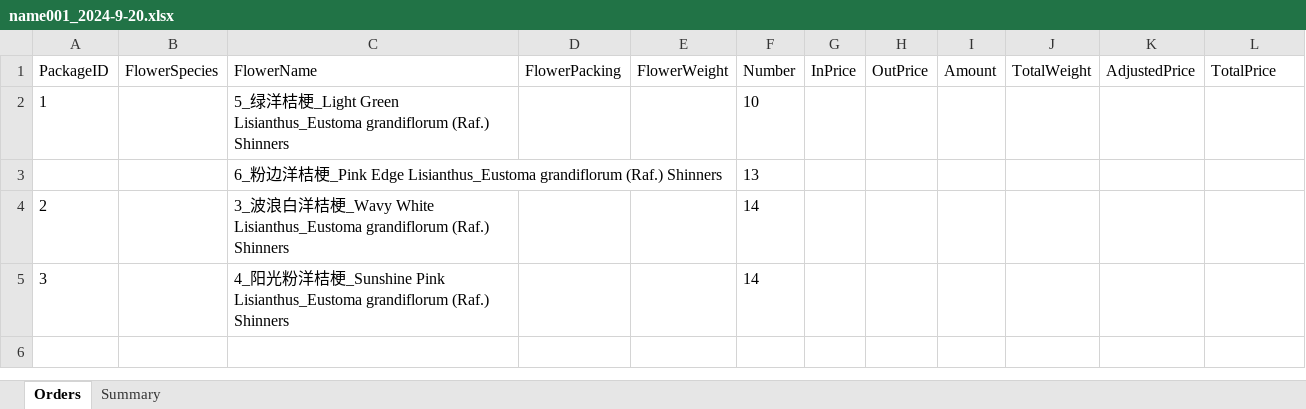
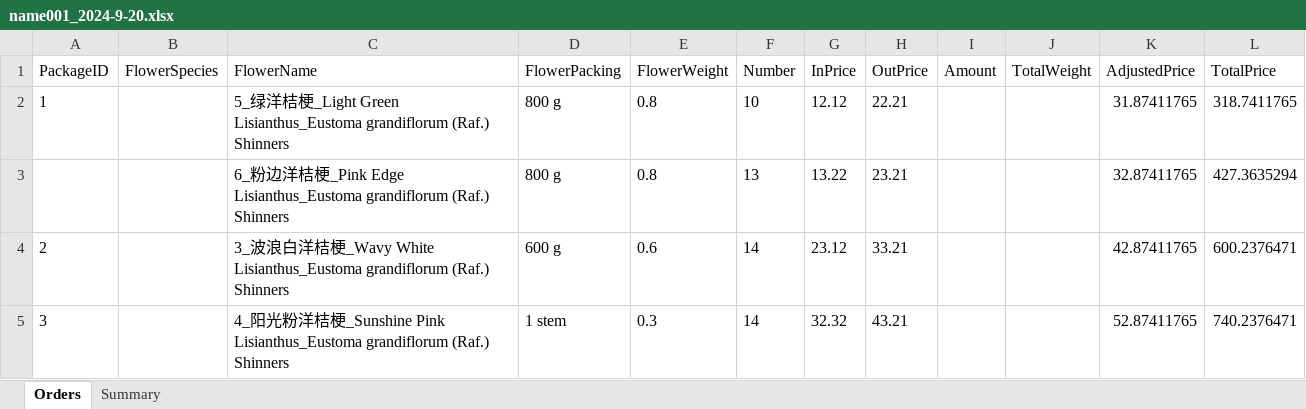
Before and after one commit to Y-small-space/FlowerShopWeb, an Excel workbook: DateBase/orders/name001_2024-9-20.xlsx, sheet Orders, drawn as a sheet; values as stored, in another font and other column widths than the file's, no borders; removed rows and columns are numbered as before the commit, all else as after; the diff names each change by its address in the sheet, - before the commit and + after, or states it on an @@ line.

Commit message:
Update DateBase/orders/name001_2024-9-20.xlsx

```diff
--- a/DateBase/orders/name001_2024-9-20.xlsx (sheet Orders)
+++ b/DateBase/orders/name001_2024-9-20.xlsx (sheet Orders)
-D2 (FlowerPacking): (empty)
+D2 (FlowerPacking): 800 g
-E2 (FlowerWeight): (empty)
+E2 (FlowerWeight): 0.8
-G2 (InPrice): (empty)
+G2 (InPrice): 12.12
-H2 (OutPrice): (empty)
+H2 (OutPrice): 22.21
-K2 (AdjustedPrice): (empty)
+K2 (AdjustedPrice): 31.87411765
-L2 (TotalPrice): (empty)
+L2 (TotalPrice): 318.7411765
-row 3:  |  | 6_粉边洋桔梗_Pink Edge Lisianthus_Eustoma grandiflorum (Raf.) Shinners |  |  | 13
+row 3:  |  | 6_粉边洋桔梗_Pink Edge Lisianthus_Eustoma grandiflorum (Raf.) Shinners | 800 g | 0.8 | 13 | 13.22 | 23.21 |  |  | 32.87411765 | 427.3635294
-D4 (FlowerPacking): (empty)
+D4 (FlowerPacking): 600 g
-E4 (FlowerWeight): (empty)
+E4 (FlowerWeight): 0.6
-G4 (InPrice): (empty)
+G4 (InPrice): 23.12
-H4 (OutPrice): (empty)
+H4 (OutPrice): 33.21
-K4 (AdjustedPrice): (empty)
+K4 (AdjustedPrice): 42.87411765
-L4 (TotalPrice): (empty)
+L4 (TotalPrice): 600.2376471
-D5 (FlowerPacking): (empty)
+D5 (FlowerPacking): 1 stem
-E5 (FlowerWeight): (empty)
+E5 (FlowerWeight): 0.3
-G5 (InPrice): (empty)
+G5 (InPrice): 32.32
-H5 (OutPrice): (empty)
+H5 (OutPrice): 43.21
-K5 (AdjustedPrice): (empty)
+K5 (AdjustedPrice): 52.87411765
-L5 (TotalPrice): (empty)
+L5 (TotalPrice): 740.2376471
```
Also changed, not shown: sheet Summary.
